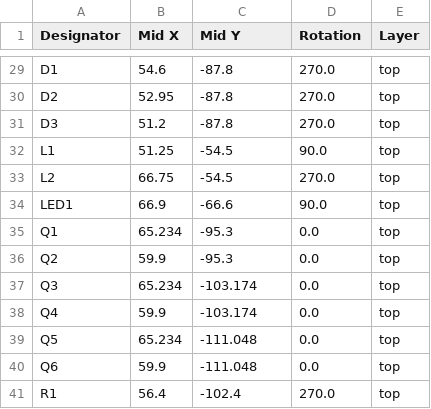
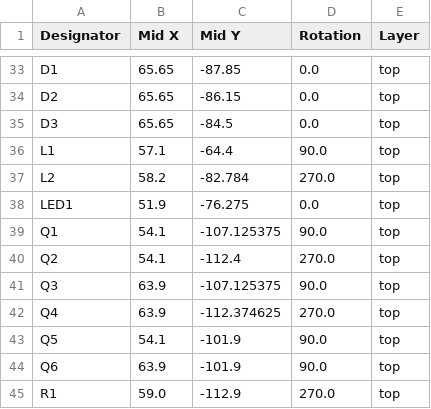
Before and after one commit to csiz/hex-single-motor-mini-drive, a CSV file: circuits/production/positions.csv, drawn as a sheet; only a part is shown, gaps mark what is left out; addresses are those after the commit; the diff covers the shown part only; the diff names each change by its address in the sheet, - before the commit and + after, or states it on an @@ line.

```diff
--- a/circuits/production/positions.csv
+++ b/circuits/production/positions.csv
-B33 (Mid X): 54.6
+B33 (Mid X): 65.65
-C33 (Mid Y): -87.8
+C33 (Mid Y): -87.85
-D33:D35 (Rotation): 270.0
+D33:D35 (Rotation): 0.0
-B34 (Mid X): 52.95
+B34 (Mid X): 65.65
-C34 (Mid Y): -87.8
+C34 (Mid Y): -86.15
-B35 (Mid X): 51.2
+B35 (Mid X): 65.65
-C35 (Mid Y): -87.8
+C35 (Mid Y): -84.5
-B36 (Mid X): 51.25
+B36 (Mid X): 57.1
-C36 (Mid Y): -54.5
+C36 (Mid Y): -64.4
-B37 (Mid X): 66.75
+B37 (Mid X): 58.2
-C37 (Mid Y): -54.5
+C37 (Mid Y): -82.784
-B38 (Mid X): 66.9
+B38 (Mid X): 51.9
-C38 (Mid Y): -66.6
+C38 (Mid Y): -76.275
-D38 (Rotation): 90.0
+D38 (Rotation): 0.0
-B39 (Mid X): 65.234
+B39 (Mid X): 54.1
-C39 (Mid Y): -95.3
+C39 (Mid Y): -107.125375
-D39 (Rotation): 0.0
+D39 (Rotation): 90.0
-B40 (Mid X): 59.9
+B40 (Mid X): 54.1
-C40 (Mid Y): -95.3
+C40 (Mid Y): -112.4
-D40 (Rotation): 0.0
+D40 (Rotation): 270.0
-B41 (Mid X): 65.234
+B41 (Mid X): 63.9
-C41 (Mid Y): -103.174
+C41 (Mid Y): -107.125375
-D41 (Rotation): 0.0
+D41 (Rotation): 90.0
-B42 (Mid X): 59.9
+B42 (Mid X): 63.9
-C42 (Mid Y): -103.174
+C42 (Mid Y): -112.374625
-D42 (Rotation): 0.0
+D42 (Rotation): 270.0
-B43 (Mid X): 65.234
+B43 (Mid X): 54.1
-C43:C44 (Mid Y): -111.048
+C43:C44 (Mid Y): -101.9
-D43:D44 (Rotation): 0.0
+D43:D44 (Rotation): 90.0
-B44 (Mid X): 59.9
+B44 (Mid X): 63.9
-B45 (Mid X): 56.4
+B45 (Mid X): 59.0
-C45 (Mid Y): -102.4
+C45 (Mid Y): -112.9
```
Also changed, not shown: 4 added rows and 123 edited cells elsewhere in this file, circuits/production/bom.csv, circuits/production/designators.csv, 16 other files.
